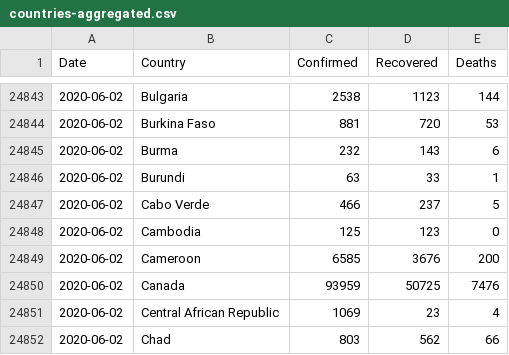
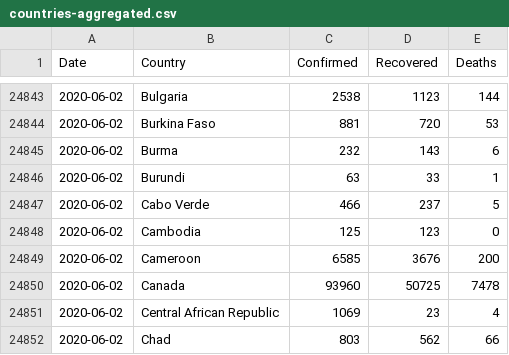
Before and after one commit to Gwardii/covid-19, a CSV file: data/countries-aggregated.csv, drawn as a sheet; only a part is shown, gaps mark what is left out.

```diff
--- a/data/countries-aggregated.csv
+++ b/data/countries-aggregated.csv
@@ -24849,3 +24849,3 @@ Date,Country,Confirmed,Recovered,Deaths
 2020-06-02,Cameroon,6585,3676,200
-2020-06-02,Canada,93959,50725,7476
+2020-06-02,Canada,93960,50725,7478
 2020-06-02,Central African Republic,1069,23,4
```
Also changed, not shown: data/reference.csv, data/worldwide-aggregated.csv, 2 other files.
